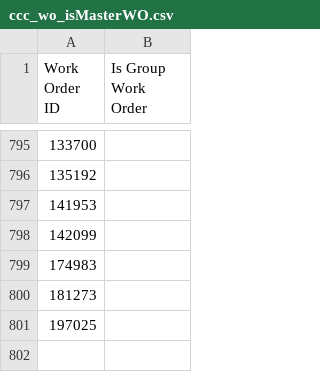
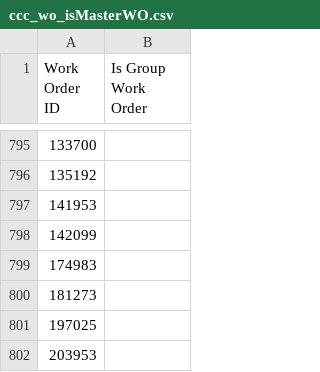
Before and after one commit to isTeamoor/mData, a CSV file: app/database/csv/ccc_wo_isMasterWO.csv, drawn as a sheet; only a part is shown, gaps mark what is left out; the diff names each change by its address in the sheet, - before the commit and + after, or states it on an @@ line.

```diff
--- a/app/database/csv/ccc_wo_isMasterWO.csv
+++ b/app/database/csv/ccc_wo_isMasterWO.csv
+row 802: 203953
```
Also changed, not shown: app/database/csv/ccc_cm_contactID.csv, app/database/csv/ccc_wo_departments.csv, 25 other files.
